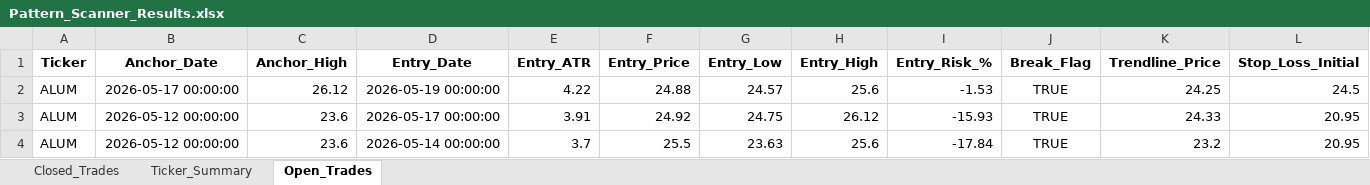
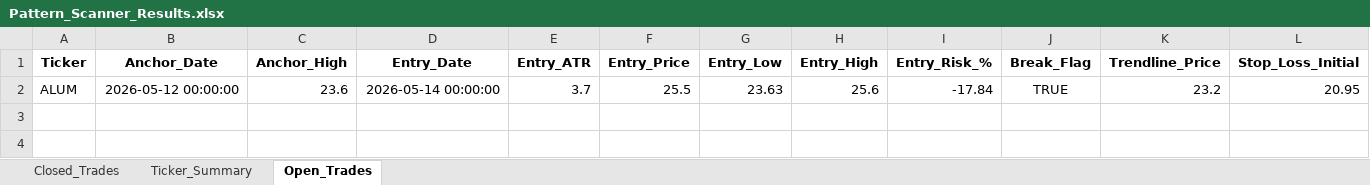
Before and after one commit to vancedmazen-art/stock_dashboard, an Excel workbook: Pattern_Scanner_Results.xlsx, sheet Open_Trades, drawn as a sheet; only a part is shown; values as stored, in another font and other column widths than the file's, no borders; rows hold the shown columns only; the diff names each change by its address in the sheet, - before the commit and + after, or states it on an @@ line.

```diff
--- a/Pattern_Scanner_Results.xlsx (sheet Open_Trades)
+++ b/Pattern_Scanner_Results.xlsx (sheet Open_Trades)
-row 2: ALUM | 2026-05-17 00:00:00 | 26.12 | 2026-05-19 00:00:00 | 4.22 | 24.88 | 24.57 | 25.6 | -1.53 | TRUE | 24.25 | 24.5
-row 3: ALUM | 2026-05-12 00:00:00 | 23.6 | 2026-05-17 00:00:00 | 3.91 | 24.92 | 24.75 | 26.12 | -15.93 | TRUE | 24.33 | 20.95
```
Also changed, not shown: sheet Closed_Trades, sheet Ticker_Summary.
